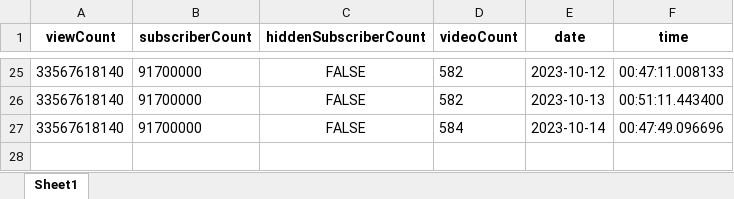
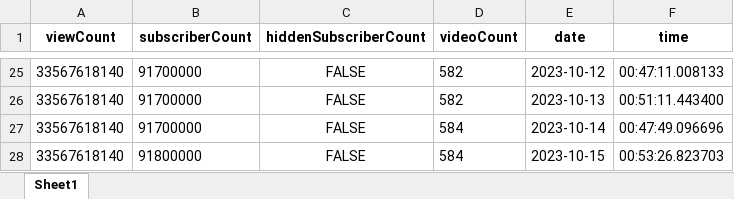
Before and after one commit to tungbtt/BlackPink-YT-Data, an Excel workbook: CLEANED_channel_data.xlsx, sheet Sheet1, drawn as a sheet; only a part is shown, gaps mark what is left out; values as stored, in another font and other column widths than the file's, no borders; the diff names each change by its address in the sheet, - before the commit and + after, or states it on an @@ line.

```diff
--- a/CLEANED_channel_data.xlsx (sheet Sheet1)
+++ b/CLEANED_channel_data.xlsx (sheet Sheet1)
+row 28: 33567618140 | 91800000 | FALSE | 584 | 2023-10-15 | 00:53:26.823703
```
Also changed, not shown: CLEANED_videos_count_data.xlsx, 2 other files.
